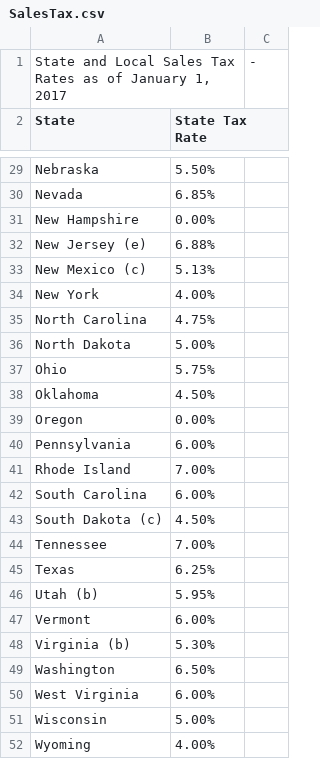
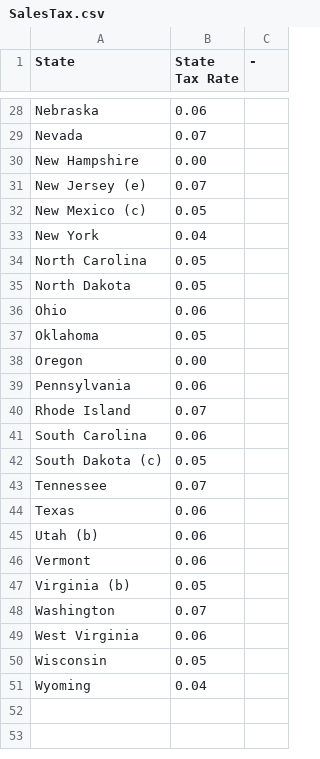
Before and after one commit to NMilind/HackNC2017, a CSV file: data/SalesTax.csv, drawn as a sheet; only a part is shown, gaps mark what is left out; removed rows and columns are numbered as before the commit, all else as after; the diff covers the shown part only; the diff names each change by its address in the sheet, - before the commit and + after, or states it on an @@ line.

```diff
--- a/data/SalesTax.csv
+++ b/data/SalesTax.csv
-row 1: State and Local Sales Tax Rates as of January 1, 2017 |  | -
-C1: (empty)
+C1: -
-B28 (State Tax Rate): 5.50%
+B28 (State Tax Rate): 0.06
-B29 (State Tax Rate): 6.85%
+B29 (State Tax Rate): 0.07
-B30 (State Tax Rate): 0.00%
+B30 (State Tax Rate): 0.00
-B31 (State Tax Rate): 6.88%
+B31 (State Tax Rate): 0.07
-B32 (State Tax Rate): 5.13%
+B32 (State Tax Rate): 0.05
-B33 (State Tax Rate): 4.00%
+B33 (State Tax Rate): 0.04
-B34 (State Tax Rate): 4.75%
+B34 (State Tax Rate): 0.05
-B35 (State Tax Rate): 5.00%
+B35 (State Tax Rate): 0.05
-B36 (State Tax Rate): 5.75%
+B36 (State Tax Rate): 0.06
-B37 (State Tax Rate): 4.50%
+B37 (State Tax Rate): 0.05
-B38 (State Tax Rate): 0.00%
+B38 (State Tax Rate): 0.00
-B39 (State Tax Rate): 6.00%
+B39 (State Tax Rate): 0.06
-B40 (State Tax Rate): 7.00%
+B40 (State Tax Rate): 0.07
-B41 (State Tax Rate): 6.00%
+B41 (State Tax Rate): 0.06
-B42 (State Tax Rate): 4.50%
+B42 (State Tax Rate): 0.05
-B43 (State Tax Rate): 7.00%
+B43 (State Tax Rate): 0.07
-B44 (State Tax Rate): 6.25%
+B44 (State Tax Rate): 0.06
-B45 (State Tax Rate): 5.95%
+B45 (State Tax Rate): 0.06
-B46 (State Tax Rate): 6.00%
+B46 (State Tax Rate): 0.06
-B47 (State Tax Rate): 5.30%
+B47 (State Tax Rate): 0.05
-B48 (State Tax Rate): 6.50%
+B48 (State Tax Rate): 0.07
-B49 (State Tax Rate): 6.00%
+B49 (State Tax Rate): 0.06
-B50 (State Tax Rate): 5.00%
+B50 (State Tax Rate): 0.05
-B51 (State Tax Rate): 4.00%
+B51 (State Tax Rate): 0.04
```
Also changed, not shown: 26 edited cells elsewhere in this file, 14 other files.
